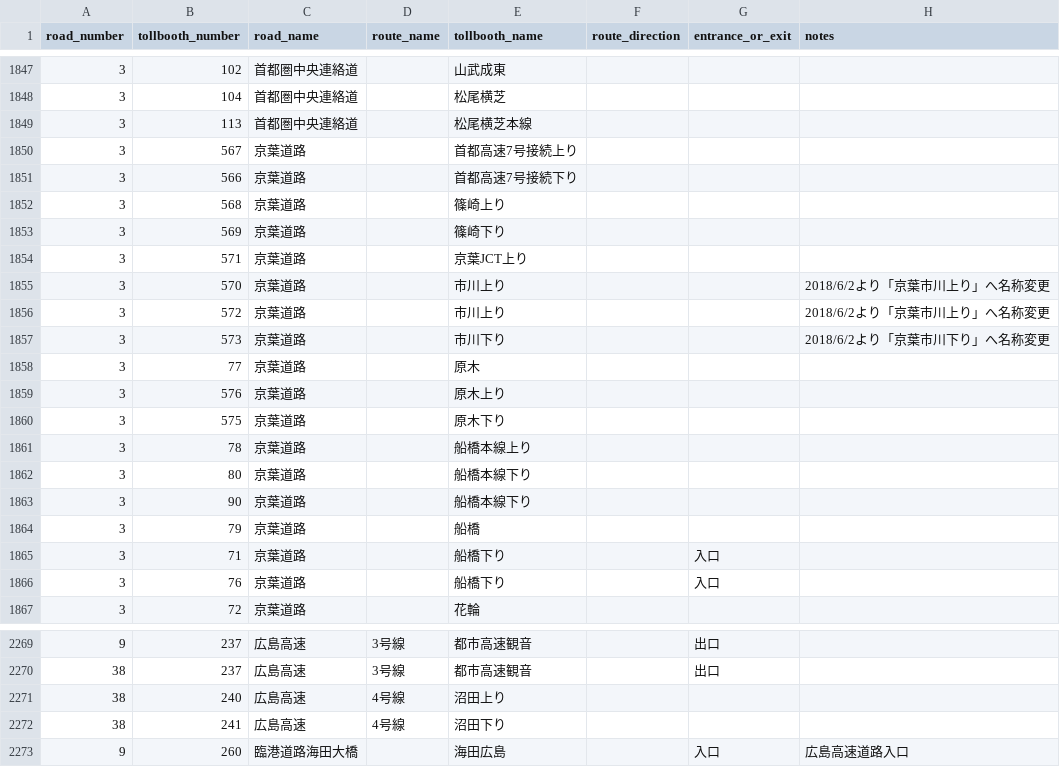
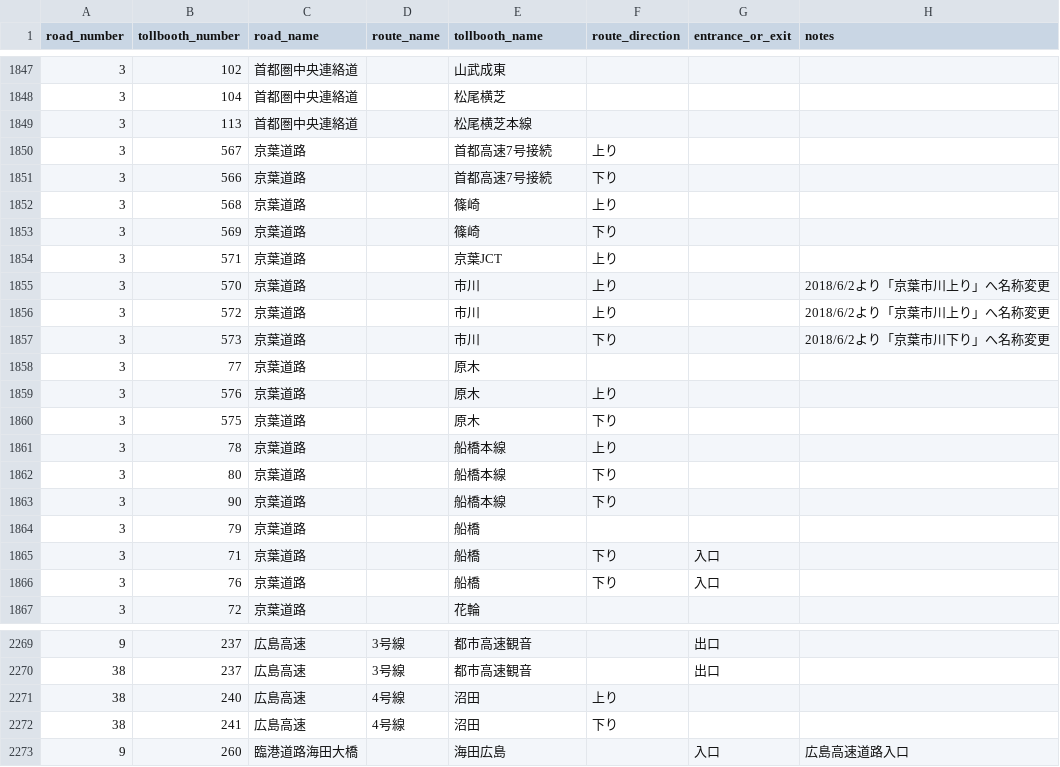
Before and after one commit to yujinakayama/japan_etc, a CSV file: database/japan_etc_tollbooths.csv, drawn as a sheet; only a part is shown, gaps mark what is left out.

Commit message:
Extract route direction from name

```diff
--- a/database/japan_etc_tollbooths.csv
+++ b/database/japan_etc_tollbooths.csv
@@ -1849,19 +1849,19 @@ road_number,tollbooth_number,road_name,route_name,tollbooth_name,route_direction
 3,113,首都圏中央連絡道,,松尾横芝本線,,,
-3,567,京葉道路,,首都高速7号接続上り,,,
-3,566,京葉道路,,首都高速7号接続下り,,,
-3,568,京葉道路,,篠崎上り,,,
-3,569,京葉道路,,篠崎下り,,,
-3,571,京葉道路,,京葉JCT上り,,,
-3,570,京葉道路,,市川上り,,,2018/6/2より「京葉市川上り」へ名称変更
-3,572,京葉道路,,市川上り,,,2018/6/2より「京葉市川上り」へ名称変更
-3,573,京葉道路,,市川下り,,,2018/6/2より「京葉市川下り」へ名称変更
+3,567,京葉道路,,首都高速7号接続,上り,,
+3,566,京葉道路,,首都高速7号接続,下り,,
+3,568,京葉道路,,篠崎,上り,,
+3,569,京葉道路,,篠崎,下り,,
+3,571,京葉道路,,京葉JCT,上り,,
+3,570,京葉道路,,市川,上り,,2018/6/2より「京葉市川上り」へ名称変更
+3,572,京葉道路,,市川,上り,,2018/6/2より「京葉市川上り」へ名称変更
+3,573,京葉道路,,市川,下り,,2018/6/2より「京葉市川下り」へ名称変更
 3,77,京葉道路,,原木,,,
-3,576,京葉道路,,原木上り,,,
-3,575,京葉道路,,原木下り,,,
-3,78,京葉道路,,船橋本線上り,,,
-3,80,京葉道路,,船橋本線下り,,,
-3,90,京葉道路,,船橋本線下り,,,
+3,576,京葉道路,,原木,上り,,
+3,575,京葉道路,,原木,下り,,
+3,78,京葉道路,,船橋本線,上り,,
+3,80,京葉道路,,船橋本線,下り,,
+3,90,京葉道路,,船橋本線,下り,,
 3,79,京葉道路,,船橋,,,
-3,71,京葉道路,,船橋下り,,入口,
-3,76,京葉道路,,船橋下り,,入口,
+3,71,京葉道路,,船橋,下り,入口,
+3,76,京葉道路,,船橋,下り,入口,
 3,72,京葉道路,,花輪,,,
@@ -2270,4 +2270,4 @@ road_number,tollbooth_number,road_name,route_name,tollbooth_name,route_direction
 38,237,広島高速,3号線,都市高速観音,,出口,
-38,240,広島高速,4号線,沼田上り,,,
-38,241,広島高速,4号線,沼田下り,,,
+38,240,広島高速,4号線,沼田,上り,,
+38,241,広島高速,4号線,沼田,下り,,
 9,260,臨港道路海田大橋,,海田広島,,入口,広島高速道路入口
```
Also changed, not shown: 2 other files.
